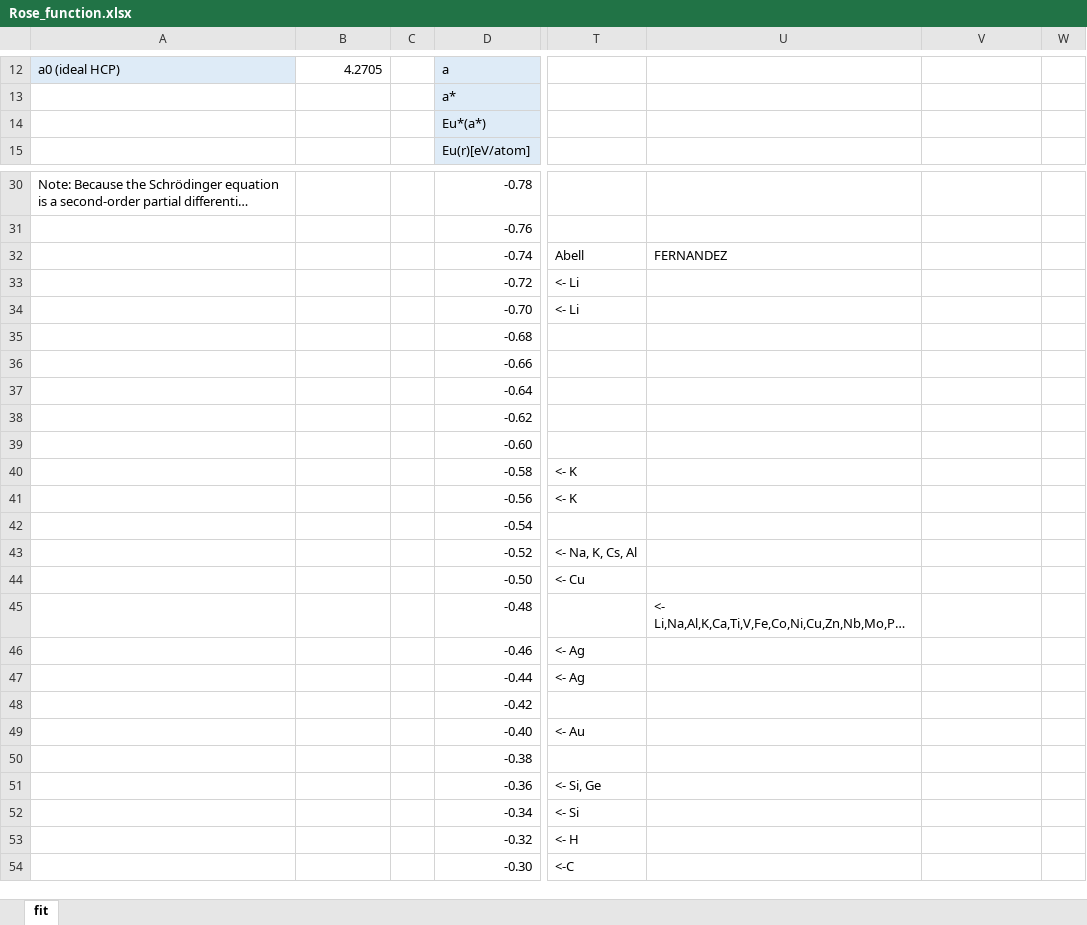
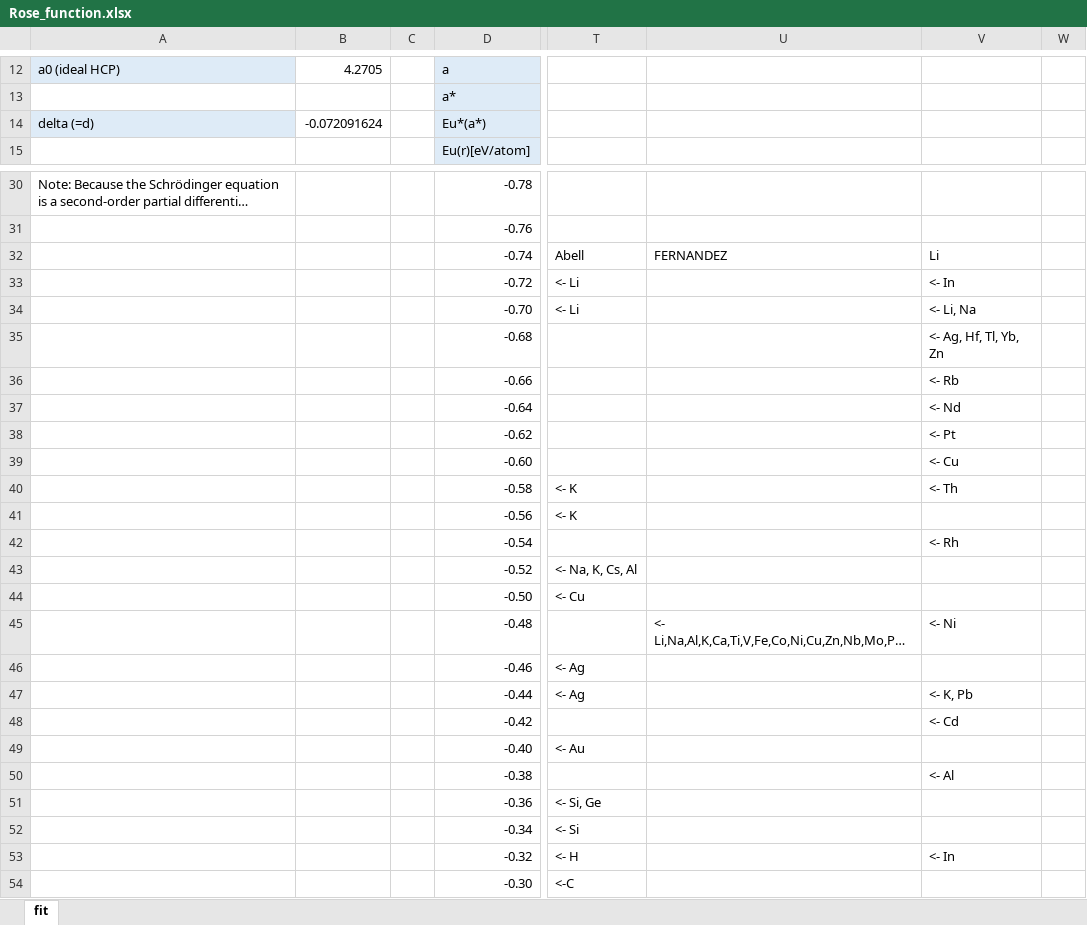
Before and after one commit to by-student-2017/lammps_education_metal_win, an Excel workbook: potentials/smatb/Rose_function.xlsx, sheet fit, drawn as a sheet; only a part is shown, gaps mark what is left out; long unchanged cells end in …; values as stored, in another font and other column widths than the file's, no borders; charts and pictures not drawn; the diff names each change by its address in the sheet, - before the commit and + after, or states it on an @@ line.

Commit message:
Add files via upload

```diff
--- a/potentials/smatb/Rose_function.xlsx (sheet fit)
+++ b/potentials/smatb/Rose_function.xlsx (sheet fit)
-A14: (empty)
+A14: delta (=d)
-A14 fill: none
+A14 fill: #DEEBF7
-B14: (empty)
+B14: -0.072091624
-V32: (empty)
+V32: Li
-V33: (empty)
+V33: <- In
-V34: (empty)
+V34: <- Li, Na
-V35: (empty)
+V35: <- Ag, Hf, Tl, Yb, Zn
-V36: (empty)
+V36: <- Rb
-V37: (empty)
+V37: <- Nd
-V38: (empty)
+V38: <- Pt
-V39: (empty)
+V39: <- Cu
-V40: (empty)
+V40: <- Th
-V42: (empty)
+V42: <- Rh
-V45: (empty)
+V45: <- Ni
-V47: (empty)
+V47: <- K, Pb
-V48: (empty)
+V48: <- Cd
-V50: (empty)
+V50: <- Al
-V53: (empty)
+V53: <- In
```
